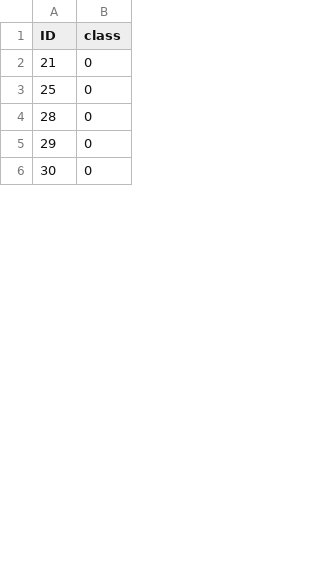
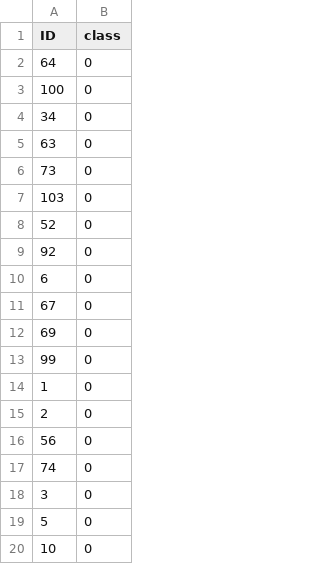
Before and after one commit to olegolt/PAF_reanalysis, a CSV file: data/Y_train.csv, drawn as a sheet; only a part is shown; the shorter side is filled out with more unchanged rows; the diff covers the shown part only.

```diff
--- a/data/Y_train.csv
+++ b/data/Y_train.csv
@@ -1,3 +1,20 @@
 "ID","class"
-21,0
-25,0
+64,0
+100,0
+34,0
+63,0
+73,0
+103,0
+52,0
+92,0
+6,0
+67,0
+69,0
+99,0
+1,0
+2,0
+56,0
+74,0
+3,0
+5,0
+10,0
```
Also changed, not shown: 16 added rows, 26 removed rows, 2 moved rows and 11 edited cells elsewhere in this file, data/X_test.csv, data/X_train.csv, 12 other files.
